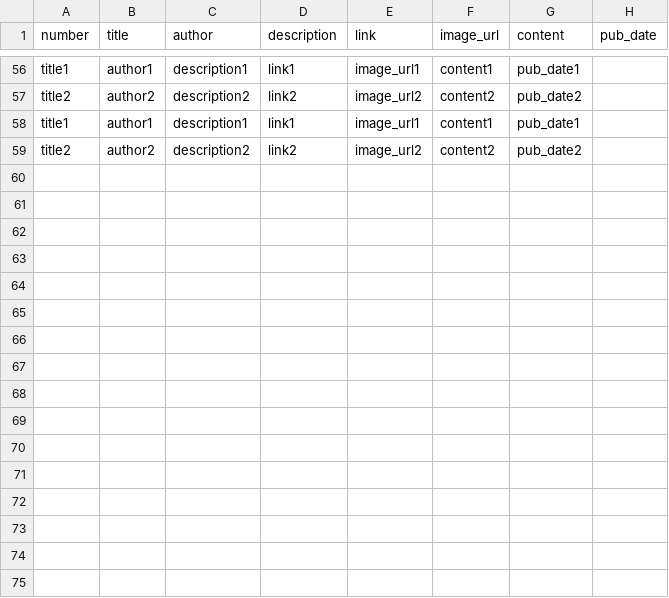
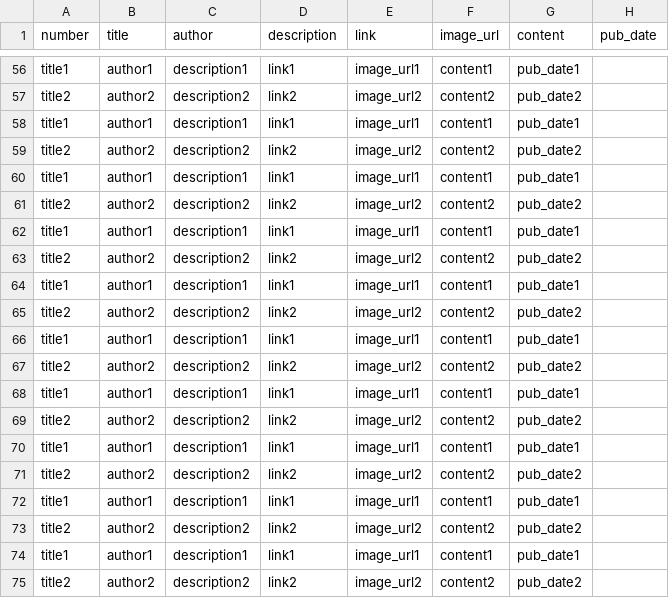
Before and after one commit to SolaireFR/VeilleInfoBot, a CSV file: res/NewsList.csv, drawn as a sheet; only a part is shown, gaps mark what is left out; the diff names each change by its address in the sheet, - before the commit and + after, or states it on an @@ line.

```diff
--- a/res/NewsList.csv
+++ b/res/NewsList.csv
+row 60: title1 | author1 | description1 | link1 | image_url1 | content1 | pub_date1
+row 61: title2 | author2 | description2 | link2 | image_url2 | content2 | pub_date2
+row 62: title1 | author1 | description1 | link1 | image_url1 | content1 | pub_date1
+row 63: title2 | author2 | description2 | link2 | image_url2 | content2 | pub_date2
+row 64: title1 | author1 | description1 | link1 | image_url1 | content1 | pub_date1
+row 65: title2 | author2 | description2 | link2 | image_url2 | content2 | pub_date2
+row 66: title1 | author1 | description1 | link1 | image_url1 | content1 | pub_date1
+row 67: title2 | author2 | description2 | link2 | image_url2 | content2 | pub_date2
+row 68: title1 | author1 | description1 | link1 | image_url1 | content1 | pub_date1
+row 69: title2 | author2 | description2 | link2 | image_url2 | content2 | pub_date2
+row 70: title1 | author1 | description1 | link1 | image_url1 | content1 | pub_date1
+row 71: title2 | author2 | description2 | link2 | image_url2 | content2 | pub_date2
+row 72: title1 | author1 | description1 | link1 | image_url1 | content1 | pub_date1
+row 73: title2 | author2 | description2 | link2 | image_url2 | content2 | pub_date2
+row 74: title1 | author1 | description1 | link1 | image_url1 | content1 | pub_date1
+row 75: title2 | author2 | description2 | link2 | image_url2 | content2 | pub_date2
```
Also changed, not shown: 10 other files.
